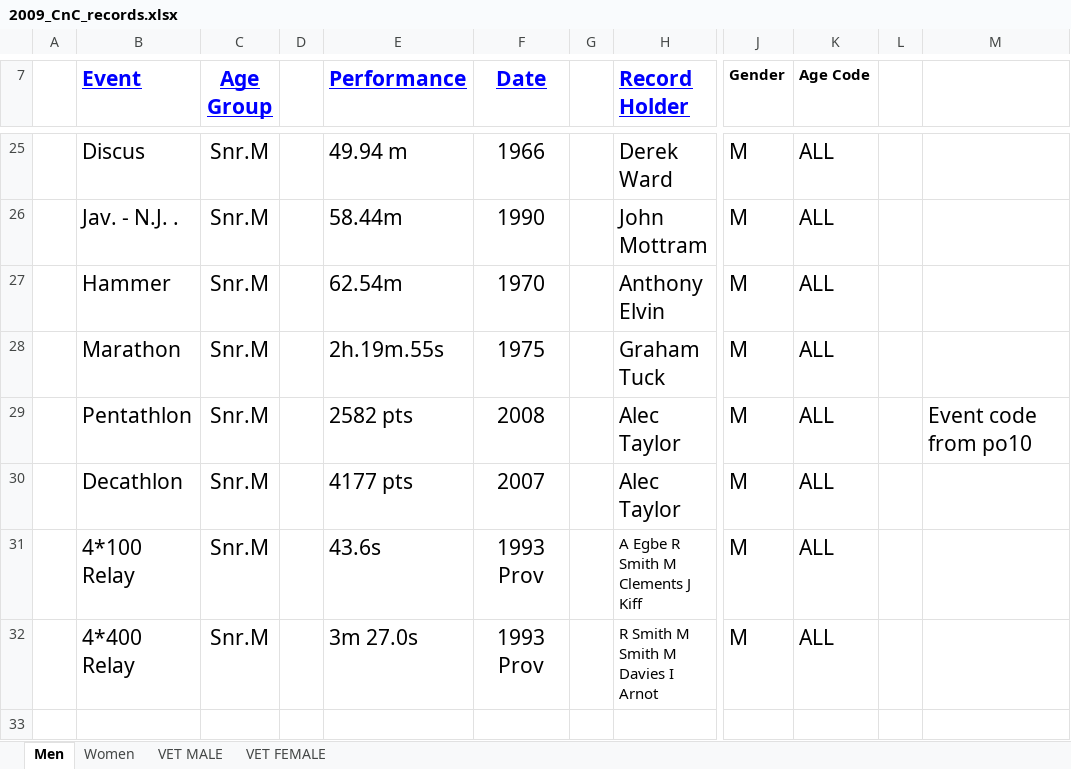
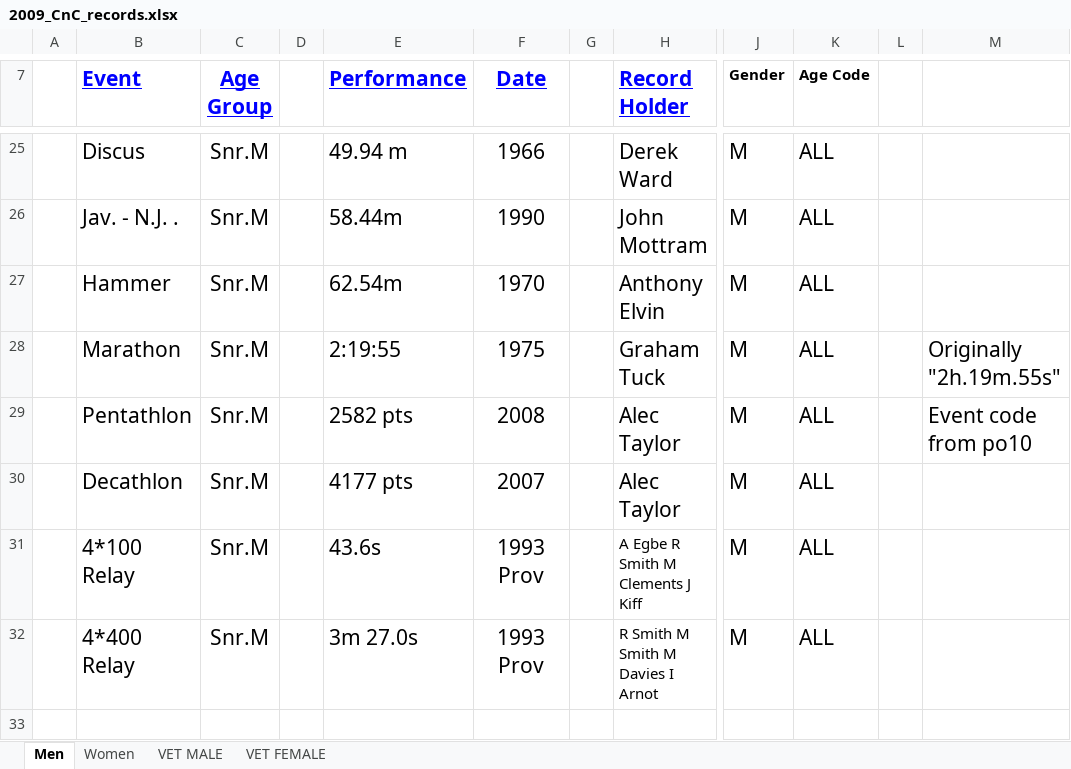
Before and after one commit to charlie-wartnaby/powerof10-tools, an Excel workbook: 2009_CnC_records.xlsx, sheet Men, drawn as a sheet; only a part is shown, gaps mark what is left out; values as stored, in another font and other column widths than the file's, no borders; the diff names each change by its address in the sheet, - before the commit and + after, or states it on an @@ line.

Commit message:
Full pass inc 2009 sheet

```diff
--- a/2009_CnC_records.xlsx (sheet Men)
+++ b/2009_CnC_records.xlsx (sheet Men)
-E28 (Performance): 2h.19m.55s
+E28 (Performance): 2:19:55
-M28: (empty)
+M28: Originally "2h.19m.55s"
```
Also changed, not shown: 2 other files.
